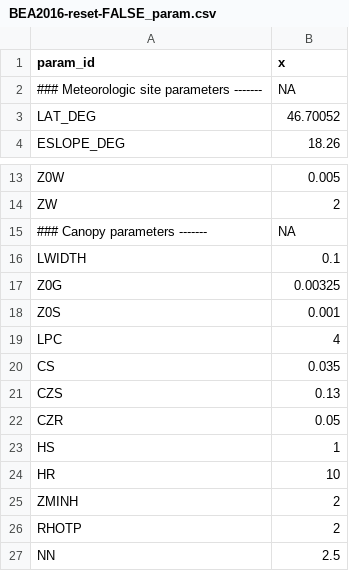
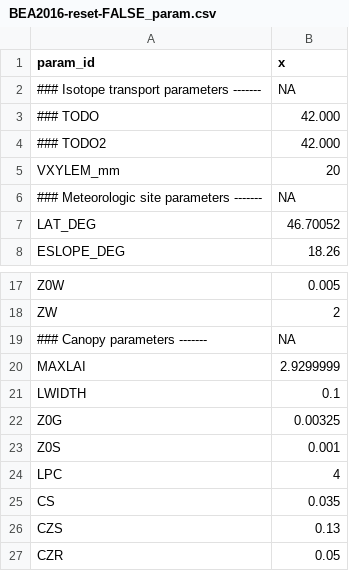
Before and after one commit to fabern/LWFBrook90.jl, a CSV file: examples/BEA2016-reset-FALSE-input/BEA2016-reset-FALSE_param.csv, drawn as a sheet; only a part is shown, gaps mark what is left out; the shorter side is filled out with more unchanged rows.

Commit message:
feat: Make VXYLEM an input parameter

```diff
--- a/examples/BEA2016-reset-FALSE-input/BEA2016-reset-FALSE_param.csv
+++ b/examples/BEA2016-reset-FALSE-input/BEA2016-reset-FALSE_param.csv
@@ -1,2 +1,6 @@
 param_id,x
+### Isotope transport parameters  -------,NA
+### TODO, 42.000
+### TODO2, 42.000
+VXYLEM_mm, 20
 ### Meteorologic site parameters -------,NA
@@ -15,2 +19,3 @@ ZW,2
 ### Canopy parameters -------,NA
+MAXLAI,2.9299999
 LWIDTH,0.1
```
Also changed, not shown: examples/isoBEA2010-18-reset-FALSE-input/isoBEA2010-18-reset-FALSE_param.csv, examples/isoBEAdense2010-18-reset-FALSE-input/isoBEAdense2010-18-reset-FALSE_param.csv, 18 other files.
